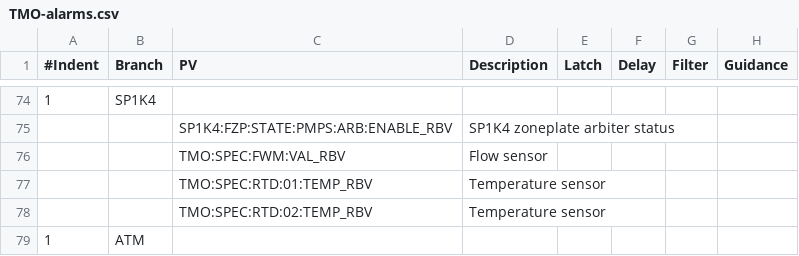
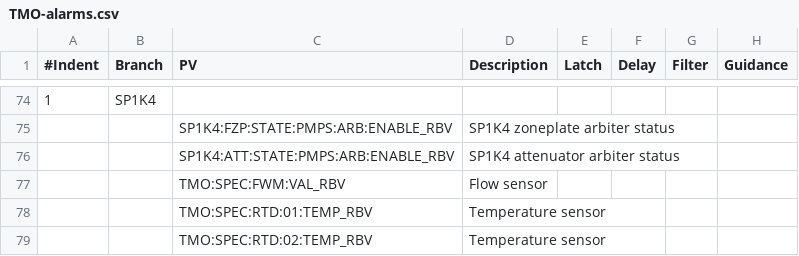
Before and after one commit to tongju12/pcds-nalms, a CSV file: Spreadsheet/KFE/TMO-alarms.csv, drawn as a sheet; only a part is shown, gaps mark what is left out; the shorter side is filled out with more unchanged rows.

Commit message:
add ap1k4-att PMPS

```diff
--- a/Spreadsheet/KFE/TMO-alarms.csv
+++ b/Spreadsheet/KFE/TMO-alarms.csv
@@ -75,2 +75,3 @@
 ,,SP1K4:FZP:STATE:PMPS:ARB:ENABLE_RBV,SP1K4 zoneplate arbiter status,,,,
+,,SP1K4:ATT:STATE:PMPS:ARB:ENABLE_RBV,SP1K4 attenuator arbiter status,,,,
 ,,TMO:SPEC:FWM:VAL_RBV,Flow sensor,,,,
```
